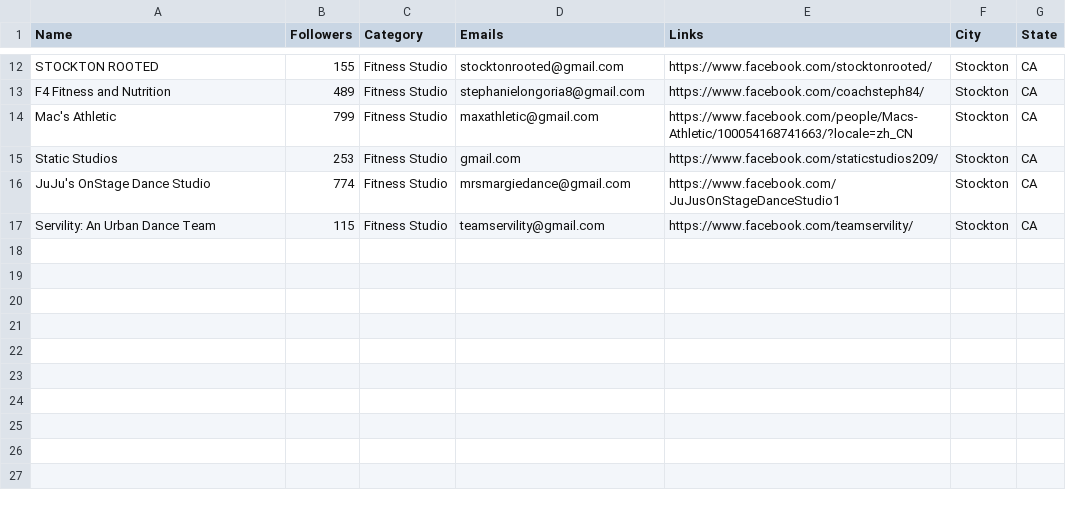
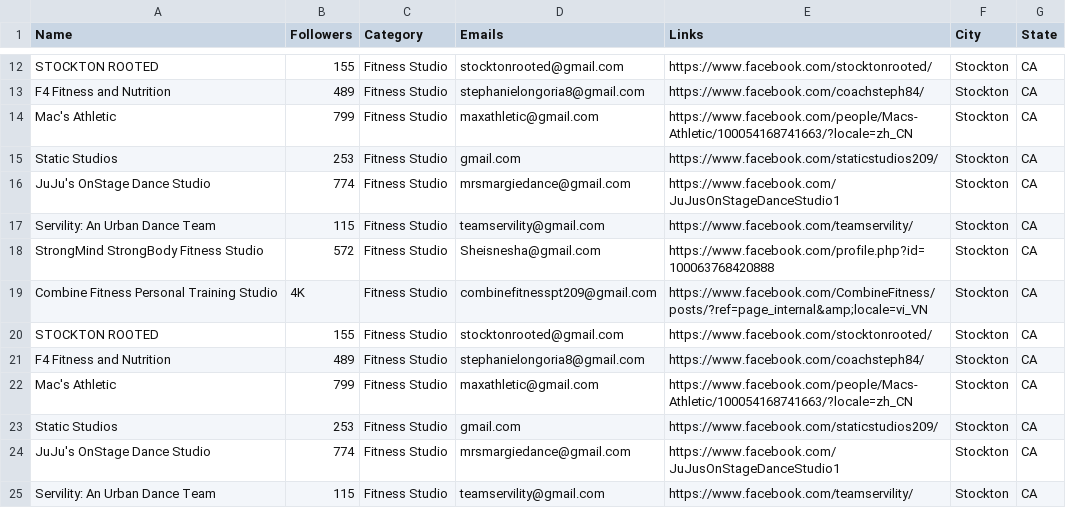
Before and after one commit to will-carrington/inconsistent_contacts, a CSV file: 11_file.csv, drawn as a sheet; only a part is shown, gaps mark what is left out; the diff names each change by its address in the sheet, - before the commit and + after, or states it on an @@ line.

Commit message:
Update file via API

```diff
--- a/11_file.csv
+++ b/11_file.csv
+row 18: StrongMind StrongBody Fitness Studio | 572 | Fitness Studio | Sheisnesha@gmail.com | https://www.facebook.com/profile.php?id=100063768420888 | Stockton | CA
+row 19: Combine Fitness Personal Training Studio | 4K | Fitness Studio | combinefitnesspt209@gmail.com | https://www.facebook.com/CombineFitness/posts/?ref=page_internal&amp;locale=vi_VN | Stockton | CA
+row 20: STOCKTON ROOTED | 155 | Fitness Studio | stocktonrooted@gmail.com | https://www.facebook.com/stocktonrooted/ | Stockton | CA
+row 21: F4 Fitness and Nutrition | 489 | Fitness Studio | stephanielongoria8@gmail.com | https://www.facebook.com/coachsteph84/ | Stockton | CA
+row 22: Mac's Athletic | 799 | Fitness Studio | maxathletic@gmail.com | https://www.facebook.com/people/Macs-Athletic/100054168741663/?locale=zh_CN | Stockton | CA
+row 23: Static Studios | 253 | Fitness Studio | gmail.com | https://www.facebook.com/staticstudios209/ | Stockton | CA
+row 24: JuJu's OnStage Dance Studio | 774 | Fitness Studio | mrsmargiedance@gmail.com | https://www.facebook.com/JuJusOnStageDanceStudio1 | Stockton | CA
+row 25: Servility: An Urban Dance Team | 115 | Fitness Studio | teamservility@gmail.com | https://www.facebook.com/teamservility/ | Stockton | CA
```
